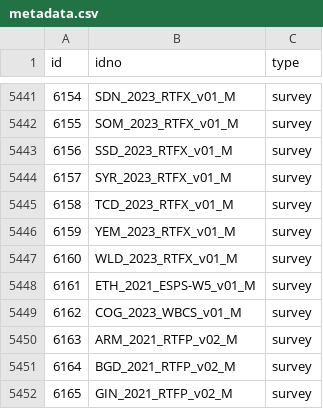
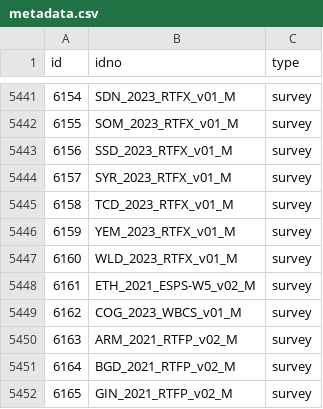
Before and after one commit to worldbank/mdl_collector, a CSV file: data/world_bank/metadata.csv, drawn as a sheet; only a part is shown, gaps mark what is left out.

```diff
--- a/data/world_bank/metadata.csv
+++ b/data/world_bank/metadata.csv
@@ -5447,3 +5447,3 @@ id,idno,type
 6160,WLD_2023_RTFX_v01_M,survey
-6161,ETH_2021_ESPS-W5_v01_M,survey
+6161,ETH_2021_ESPS-W5_v02_M,survey
 6162,COG_2023_WBCS_v01_M,survey
```
